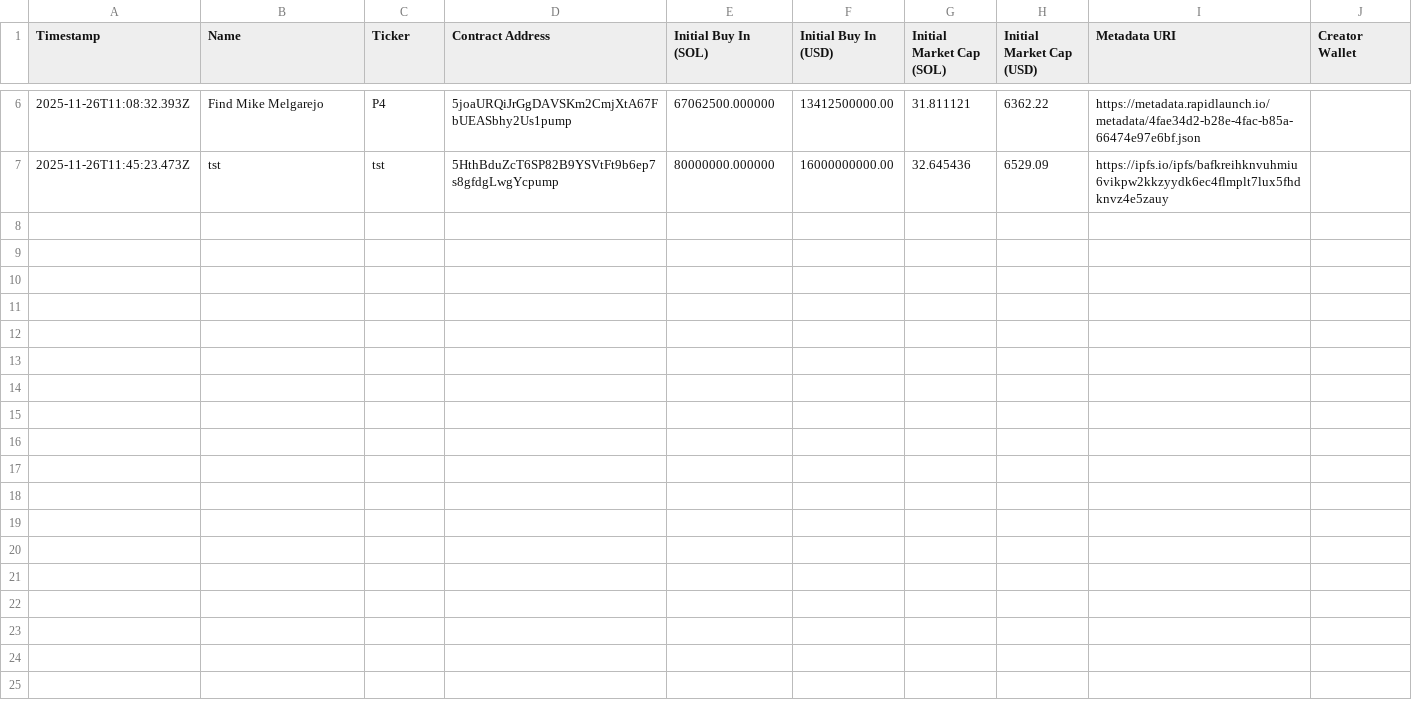
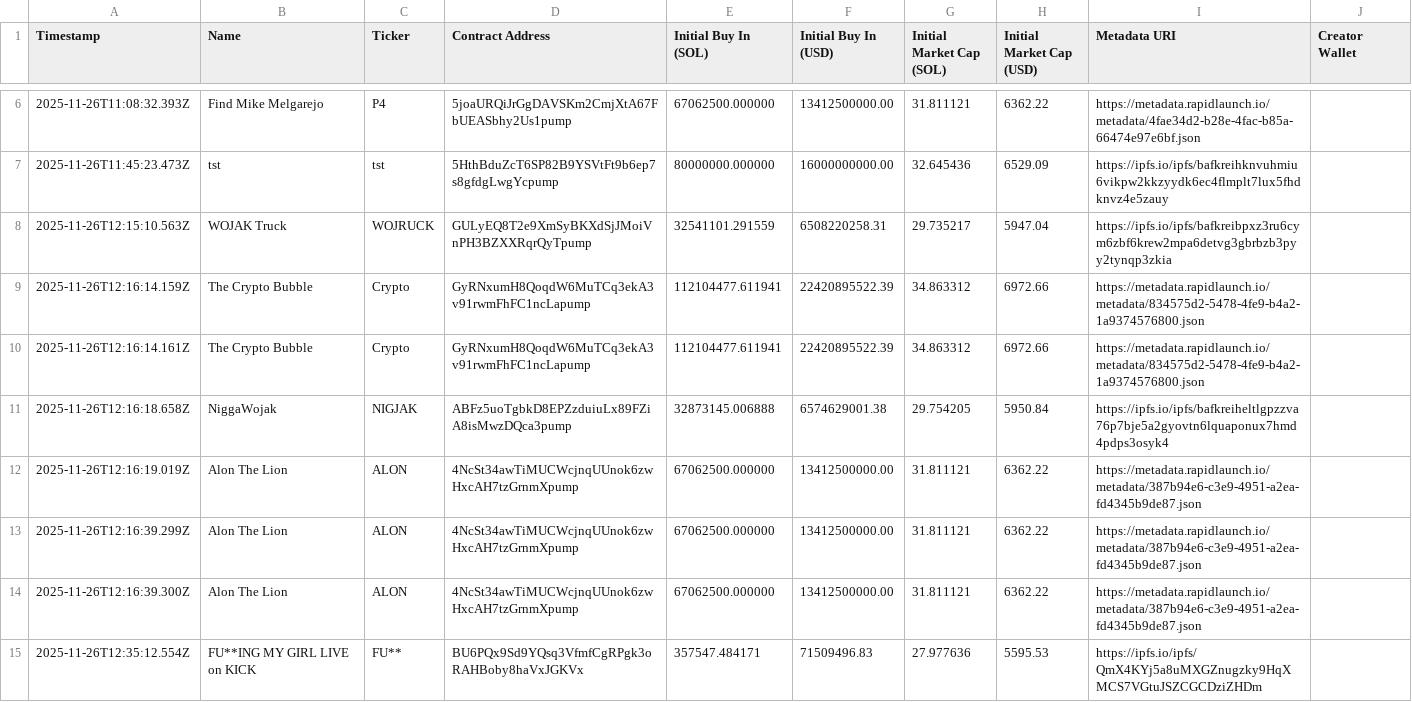
Before and after one commit to ReactionLabs/mayhem, a CSV file: data/token-analytics.csv, drawn as a sheet; only a part is shown, gaps mark what is left out.

```diff
--- a/data/token-analytics.csv
+++ b/data/token-analytics.csv
@@ -7 +7,9 @@ Timestamp,Name,Ticker,Contract Address,Initial Buy In (SOL),Initial Buy In (USD)
 2025-11-26T11:45:23.473Z,tst,tst,5HthBduZcT6SP82B9YSVtFt9b6ep7s8gfdgLwgYcpump,80000000.000000,16000000000.00,32.645436,6529.09,https://ipfs.io/ipfs/bafkreihknvuhmiu6vikpw2kkzyydk6ec4flmplt7lux5fhdknvz4e5zauy,
+2025-11-26T12:15:10.563Z,WOJAK Truck,WOJRUCK,GULyEQ8T2e9XmSyBKXdSjJMoiVnPH3BZXXRqrQyTpump,32541101.291559,6508220258.31,29.735217,5947.04,https://ipfs.io/ipfs/bafkreibpxz3ru6cym6zbf6krew2mpa6detvg3gbrbzb3pyy2tynqp3zkia,
+2025-11-26T12:16:14.159Z,The Crypto Bubble,Crypto,GyRNxumH8QoqdW6MuTCq3ekA3v91rwmFhFC1ncLapump,112104477.611941,22420895522.39,34.863312,6972.66,https://metadata.rapidlaunch.io/metadata/834575d2-5478-4fe9-b4a2-1a9374576800.json,
+2025-11-26T12:16:14.161Z,The Crypto Bubble,Crypto,GyRNxumH8QoqdW6MuTCq3ekA3v91rwmFhFC1ncLapump,112104477.611941,22420895522.39,34.863312,6972.66,https://metadata.rapidlaunch.io/metadata/834575d2-5478-4fe9-b4a2-1a9374576800.json,
+2025-11-26T12:16:18.658Z,NiggaWojak,NIGJAK,ABFz5uoTgbkD8EPZzduiuLx89FZiA8isMwzDQca3pump,32873145.006888,6574629001.38,29.754205,5950.84,https://ipfs.io/ipfs/bafkreiheltlgpzzva76p7bje5a2gyovtn6lquaponux7hmd4pdps3osyk4,
+2025-11-26T12:16:19.019Z,Alon The Lion,ALON,4NcSt34awTiMUCWcjnqUUnok6zwHxcAH7tzGrnmXpump,67062500.000000,13412500000.00,31.811121,6362.22,https://metadata.rapidlaunch.io/metadata/387b94e6-c3e9-4951-a2ea-fd4345b9de87.json,
+2025-11-26T12:16:39.299Z,Alon The Lion,ALON,4NcSt34awTiMUCWcjnqUUnok6zwHxcAH7tzGrnmXpump,67062500.000000,13412500000.00,31.811121,6362.22,https://metadata.rapidlaunch.io/metadata/387b94e6-c3e9-4951-a2ea-fd4345b9de87.json,
+2025-11-26T12:16:39.300Z,Alon The Lion,ALON,4NcSt34awTiMUCWcjnqUUnok6zwHxcAH7tzGrnmXpump,67062500.000000,13412500000.00,31.811121,6362.22,https://metadata.rapidlaunch.io/metadata/387b94e6-c3e9-4951-a2ea-fd4345b9de87.json,
+2025-11-26T12:35:12.554Z,FU**ING MY GIRL LIVE on KICK,FU**,BU6PQx9Sd9YQsq3VfmfCgRPgk3oRAHBoby8haVxJGKVx,357547.484171,71509496.83,27.977636,5595.53,https://ipfs.io/ipfs/QmX4KYj5a8uMXGZnugzky9HqXMCS7VGtuJSZCGCDziZHDm,
```
Also changed, not shown: 6 other files.
